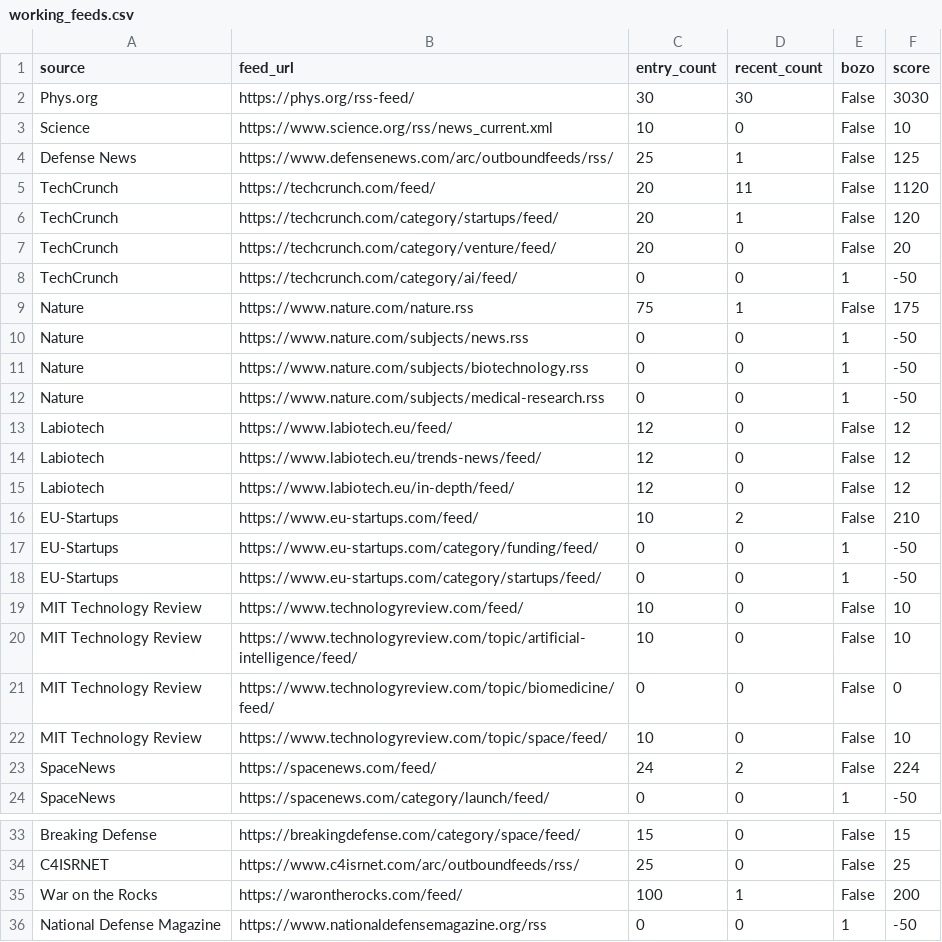
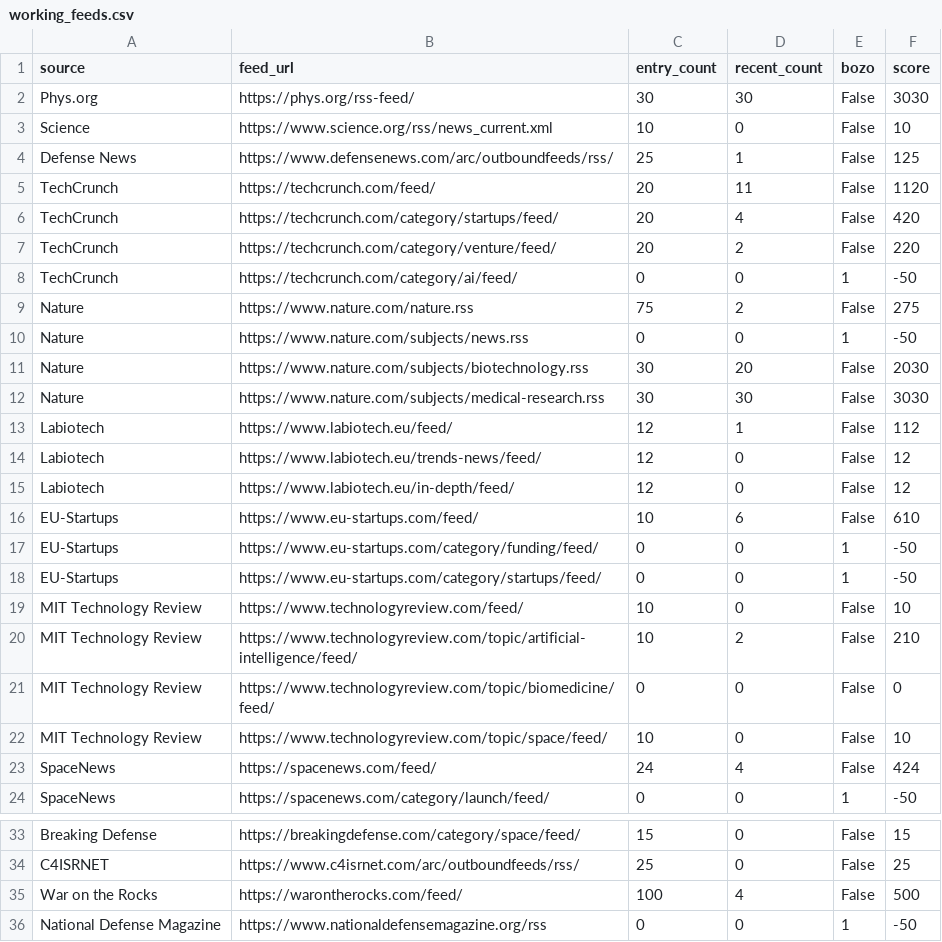
Before and after one commit to petra-rgb/news-dashboard1, a CSV file: daily_output/working_feeds.csv, drawn as a sheet; only a part is shown, gaps mark what is left out.

```diff
--- a/daily_output/working_feeds.csv
+++ b/daily_output/working_feeds.csv
@@ -5,13 +5,13 @@ Defense News,https://www.defensenews.com/arc/outboundfeeds/rss/,25,1,False,125
 TechCrunch,https://techcrunch.com/feed/,20,11,False,1120
-TechCrunch,https://techcrunch.com/category/startups/feed/,20,1,False,120
-TechCrunch,https://techcrunch.com/category/venture/feed/,20,0,False,20
+TechCrunch,https://techcrunch.com/category/startups/feed/,20,4,False,420
+TechCrunch,https://techcrunch.com/category/venture/feed/,20,2,False,220
 TechCrunch,https://techcrunch.com/category/ai/feed/,0,0,1,-50
-Nature,https://www.nature.com/nature.rss,75,1,False,175
+Nature,https://www.nature.com/nature.rss,75,2,False,275
 Nature,https://www.nature.com/subjects/news.rss,0,0,1,-50
-Nature,https://www.nature.com/subjects/biotechnology.rss,0,0,1,-50
-Nature,https://www.nature.com/subjects/medical-research.rss,0,0,1,-50
-Labiotech,https://www.labiotech.eu/feed/,12,0,False,12
+Nature,https://www.nature.com/subjects/biotechnology.rss,30,20,False,2030
+Nature,https://www.nature.com/subjects/medical-research.rss,30,30,False,3030
+Labiotech,https://www.labiotech.eu/feed/,12,1,False,112
 Labiotech,https://www.labiotech.eu/trends-news/feed/,12,0,False,12
 Labiotech,https://www.labiotech.eu/in-depth/feed/,12,0,False,12
-EU-Startups,https://www.eu-startups.com/feed/,10,2,False,210
+EU-Startups,https://www.eu-startups.com/feed/,10,6,False,610
 EU-Startups,https://www.eu-startups.com/category/funding/feed/,0,0,1,-50
@@ -19,6 +19,6 @@ EU-Startups,https://www.eu-startups.com/category/startups/feed/,0,0,1,-50
 MIT Technology Review,https://www.technologyreview.com/feed/,10,0,False,10
-MIT Technology Review,https://www.technologyreview.com/topic/artificial-intelligence/feed/,10,0,False,10
+MIT Technology Review,https://www.technologyreview.com/topic/artificial-intelligence/feed/,10,2,False,210
 MIT Technology Review,https://www.technologyreview.com/topic/biomedicine/feed/,0,0,False,0
 MIT Technology Review,https://www.technologyreview.com/topic/space/feed/,10,0,False,10
-SpaceNews,https://spacenews.com/feed/,24,2,False,224
+SpaceNews,https://spacenews.com/feed/,24,4,False,424
 SpaceNews,https://spacenews.com/category/launch/feed/,0,0,1,-50
@@ -34,3 +34,3 @@ Breaking Defense,https://breakingdefense.com/category/space/feed/,15,0,False,15
 C4ISRNET,https://www.c4isrnet.com/arc/outboundfeeds/rss/,25,0,False,25
-War on the Rocks,https://warontherocks.com/feed/,100,1,False,200
+War on the Rocks,https://warontherocks.com/feed/,100,4,False,500
 National Defense Magazine,https://www.nationaldefensemagazine.org/rss,0,0,1,-50
```
Also changed, not shown: 3 other files.
